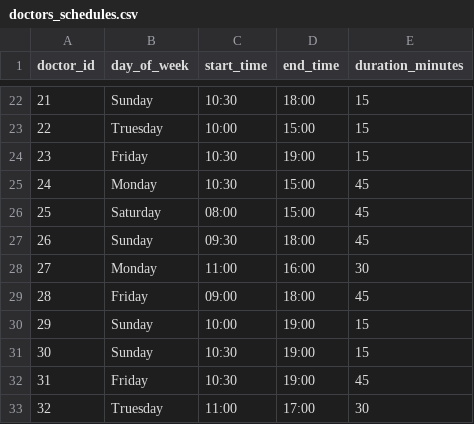
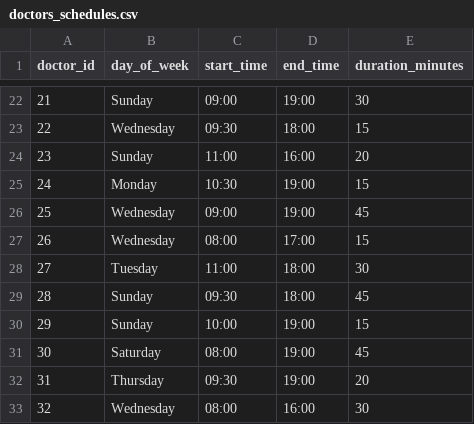
Before and after one commit to saisumukhchekraraj/hybrid_ai_agent, a CSV file: data/doctors_schedules.csv, drawn as a sheet; only a part is shown, gaps mark what is left out; the diff covers the shown part only.

```diff
--- a/data/doctors_schedules.csv
+++ b/data/doctors_schedules.csv
@@ -22,12 +22,12 @@ doctor_id,day_of_week,start_time,end_time,duration_minutes
-21,Sunday,10:30,18:00,15
-22,Truesday,10:00,15:00,15
-23,Friday,10:30,19:00,15
-24,Monday,10:30,15:00,45
-25,Saturday,08:00,15:00,45
-26,Sunday,09:30,18:00,45
-27,Monday,11:00,16:00,30
-28,Friday,09:00,18:00,45
+21,Sunday,09:00,19:00,30
+22,Wednesday,09:30,18:00,15
+23,Sunday,11:00,16:00,20
+24,Monday,10:30,19:00,15
+25,Wednesday,09:00,19:00,45
+26,Wednesday,08:00,17:00,15
+27,Tuesday,11:00,18:00,30
+28,Sunday,09:30,18:00,45
 29,Sunday,10:00,19:00,15
-30,Sunday,10:30,19:00,15
-31,Friday,10:30,19:00,45
-32,Truesday,11:00,17:00,30
+30,Saturday,08:00,19:00,45
+31,Thursday,09:30,19:00,20
+32,Wednesday,08:00,16:00,30
```
Also changed, not shown: 124 edited cells elsewhere in this file, data/appointments.csv, data/doctors.csv, 11 other files.
